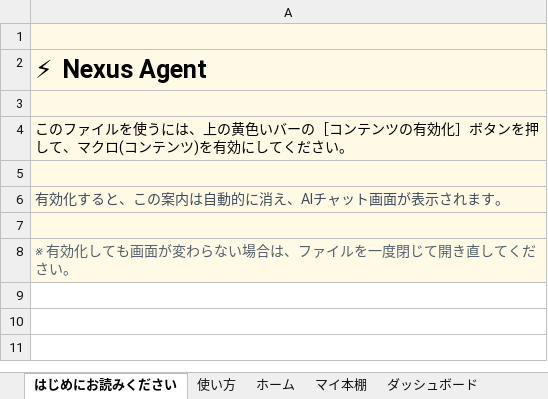
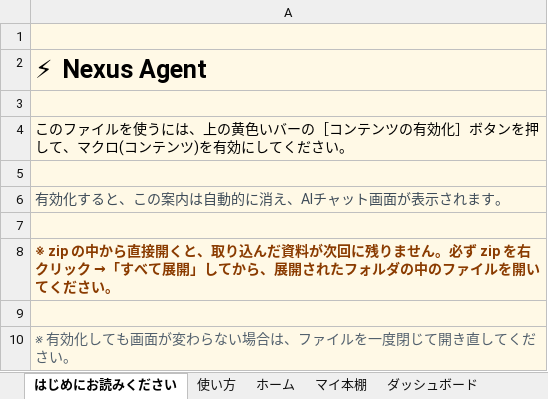
Before and after one commit to kojima1459/notebook, an Excel workbook: dist/MyBookshelf_dev.xlsm, sheet はじめにお読みください, drawn as a sheet; values as stored, in another font and other column widths than the file's, no borders; the diff names each change by its address in the sheet, - before the commit and + after, or states it on an @@ line.

```diff
--- a/dist/MyBookshelf_dev.xlsm (sheet はじめにお読みください)
+++ b/dist/MyBookshelf_dev.xlsm (sheet はじめにお読みください)
+row 8: ※ zip の中から直接開くと、取り込んだ資料が次回に残りません。必ず zip を右クリック →「すべて展開」してから、展開されたフォルダの中のファイルを開いてください。
+row 9: (empty)
```
Also changed, not shown: dist/MyBookshelf.xlsm, 2 other files.
